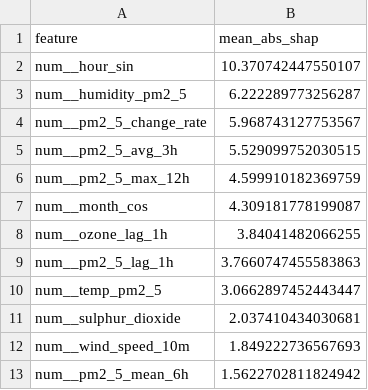
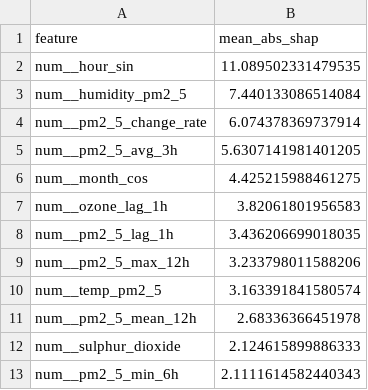
Before and after one commit to SoojalKumar-AI/aqi_predictor, a CSV file: models/shap/pm2_5_tplus3h_shap.csv, drawn as a sheet.

```diff
--- a/models/shap/pm2_5_tplus3h_shap.csv
+++ b/models/shap/pm2_5_tplus3h_shap.csv
@@ -1,13 +1,13 @@
 feature,mean_abs_shap
-num__hour_sin,10.370742447550107
-num__humidity_pm2_5,6.222289773256287
-num__pm2_5_change_rate,5.968743127753567
-num__pm2_5_avg_3h,5.529099752030515
-num__pm2_5_max_12h,4.599910182369759
-num__month_cos,4.309181778199087
-num__ozone_lag_1h,3.84041482066255
-num__pm2_5_lag_1h,3.7660747455583863
-num__temp_pm2_5,3.0662897452443447
-num__sulphur_dioxide,2.037410434030681
-num__wind_speed_10m,1.849222736567693
-num__pm2_5_mean_6h,1.5622702811824942
+num__hour_sin,11.089502331479535
+num__humidity_pm2_5,7.440133086514084
+num__pm2_5_change_rate,6.074378369737914
+num__pm2_5_avg_3h,5.6307141981401205
+num__month_cos,4.425215988461275
+num__ozone_lag_1h,3.82061801956583
+num__pm2_5_lag_1h,3.436206699018035
+num__pm2_5_max_12h,3.233798011588206
+num__temp_pm2_5,3.163391841580574
+num__pm2_5_mean_12h,2.68336366451978
+num__sulphur_dioxide,2.124615899886333
+num__pm2_5_min_6h,2.1111614582440343
```
Also changed, not shown: models/shap/pm10_tplus3h_shap.csv, models/shap/pm10_tplus6h_shap.csv, 16 other files.
